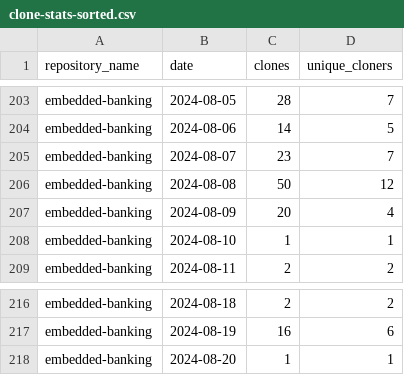
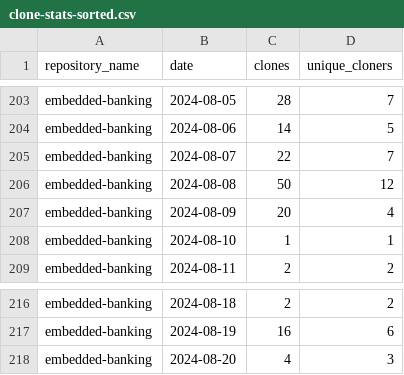
Before and after one commit to jpmorgan-payments/embedded-banking, a CSV file: metrics/clone-stats-sorted.csv, drawn as a sheet; only a part is shown, gaps mark what is left out.

```diff
--- a/metrics/clone-stats-sorted.csv
+++ b/metrics/clone-stats-sorted.csv
@@ -204,3 +204,3 @@ embedded-banking,2024-08-05,28,7
 embedded-banking,2024-08-06,14,5
-embedded-banking,2024-08-07,23,7
+embedded-banking,2024-08-07,22,7
 embedded-banking,2024-08-08,50,12
@@ -217,2 +217,2 @@ embedded-banking,2024-08-18,2,2
 embedded-banking,2024-08-19,16,6
-embedded-banking,2024-08-20,1,1
+embedded-banking,2024-08-20,4,3
```
Also changed, not shown: metrics/clone-stats.csv, metrics/referrer-stats-sorted.csv, 3 other files.
